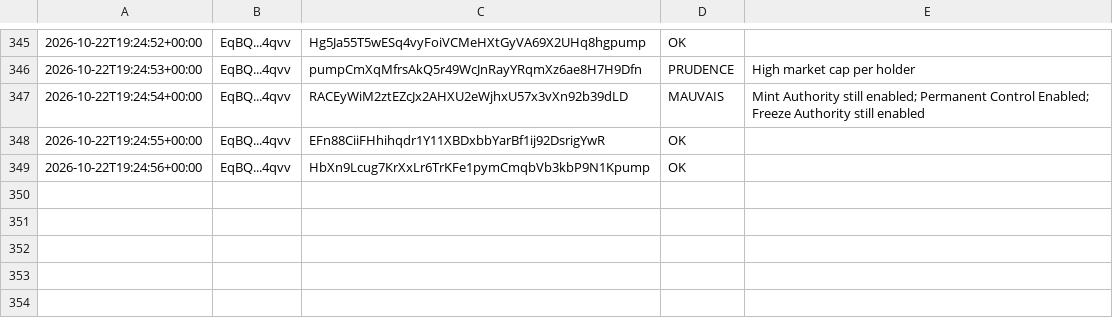
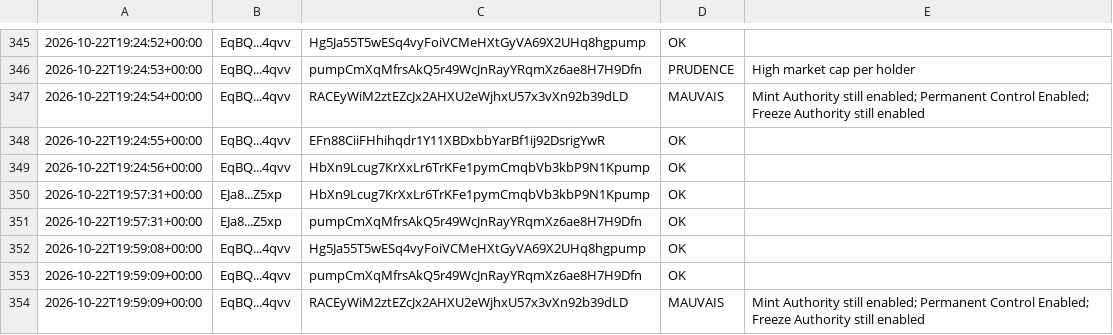
Before and after one commit to mayosama0704-crypto/alerte-trader, a CSV file: journal.csv, drawn as a sheet; only a part is shown, gaps mark what is left out; the diff names each change by its address in the sheet, - before the commit and + after, or states it on an @@ line.

```diff
--- a/journal.csv
+++ b/journal.csv
+row 350: 2026-10-22T19:57:31+00:00 | EJa8...Z5xp | HbXn9Lcug7KrXxLr6TrKFe1pymCmqbVb3kbP9N1Kpump | OK
+row 351: 2026-10-22T19:57:31+00:00 | EJa8...Z5xp | pumpCmXqMfrsAkQ5r49WcJnRayYRqmXz6ae8H7H9Dfn | OK
+row 352: 2026-10-22T19:59:08+00:00 | EqBQ...4qvv | Hg5Ja55T5wESq4vyFoiVCMeHXtGyVA69X2UHq8hgpump | OK
+row 353: 2026-10-22T19:59:09+00:00 | EqBQ...4qvv | pumpCmXqMfrsAkQ5r49WcJnRayYRqmXz6ae8H7H9Dfn | OK
+row 354: 2026-10-22T19:59:09+00:00 | EqBQ...4qvv | RACEyWiM2ztEZcJx2AHXU2eWjhxU57x3vXn92b39dLD | MAUVAIS | Mint Authority still enabled; Permanent Control Enabled; Freeze Authority still enabled
```
Also changed, not shown: 1 other file.
